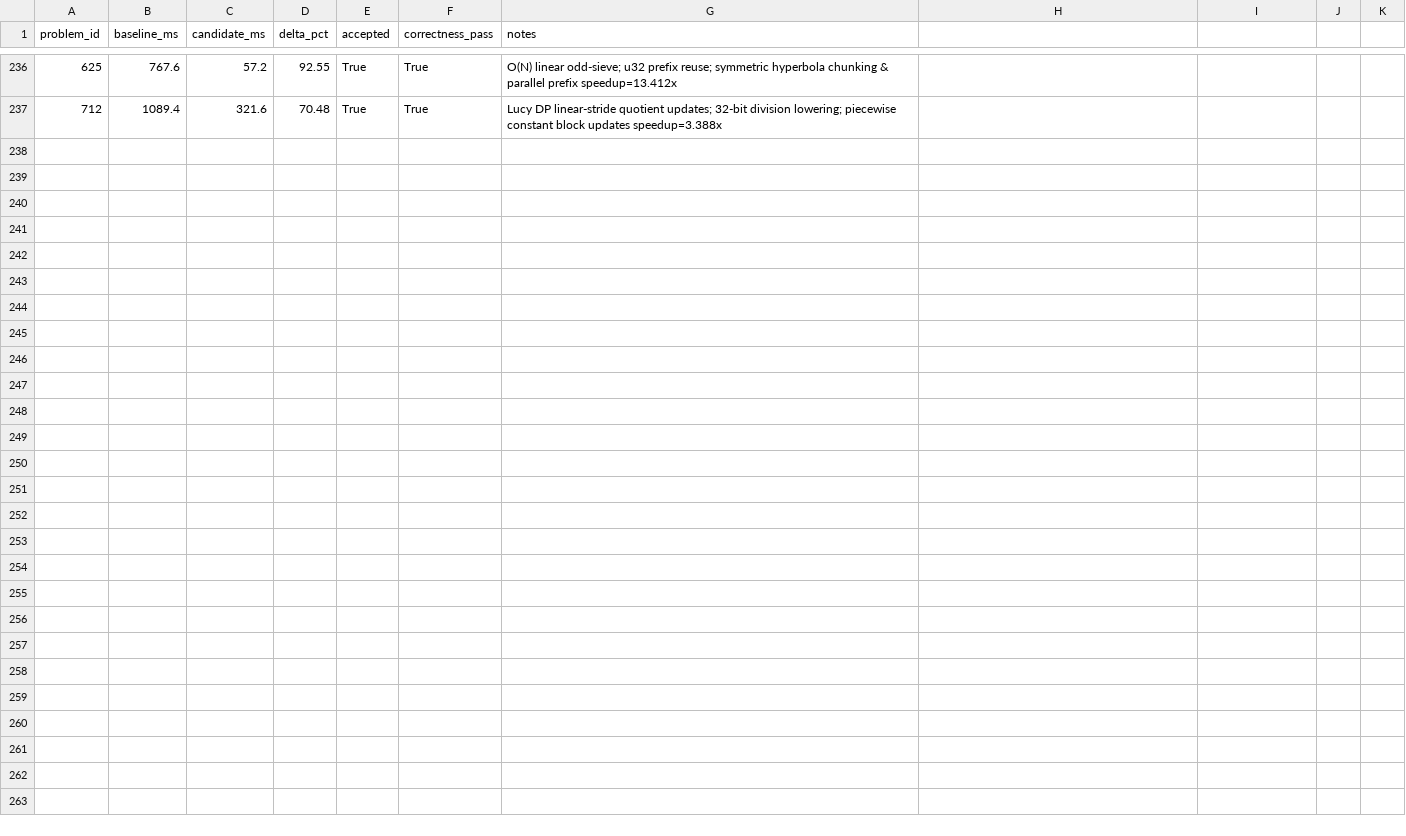
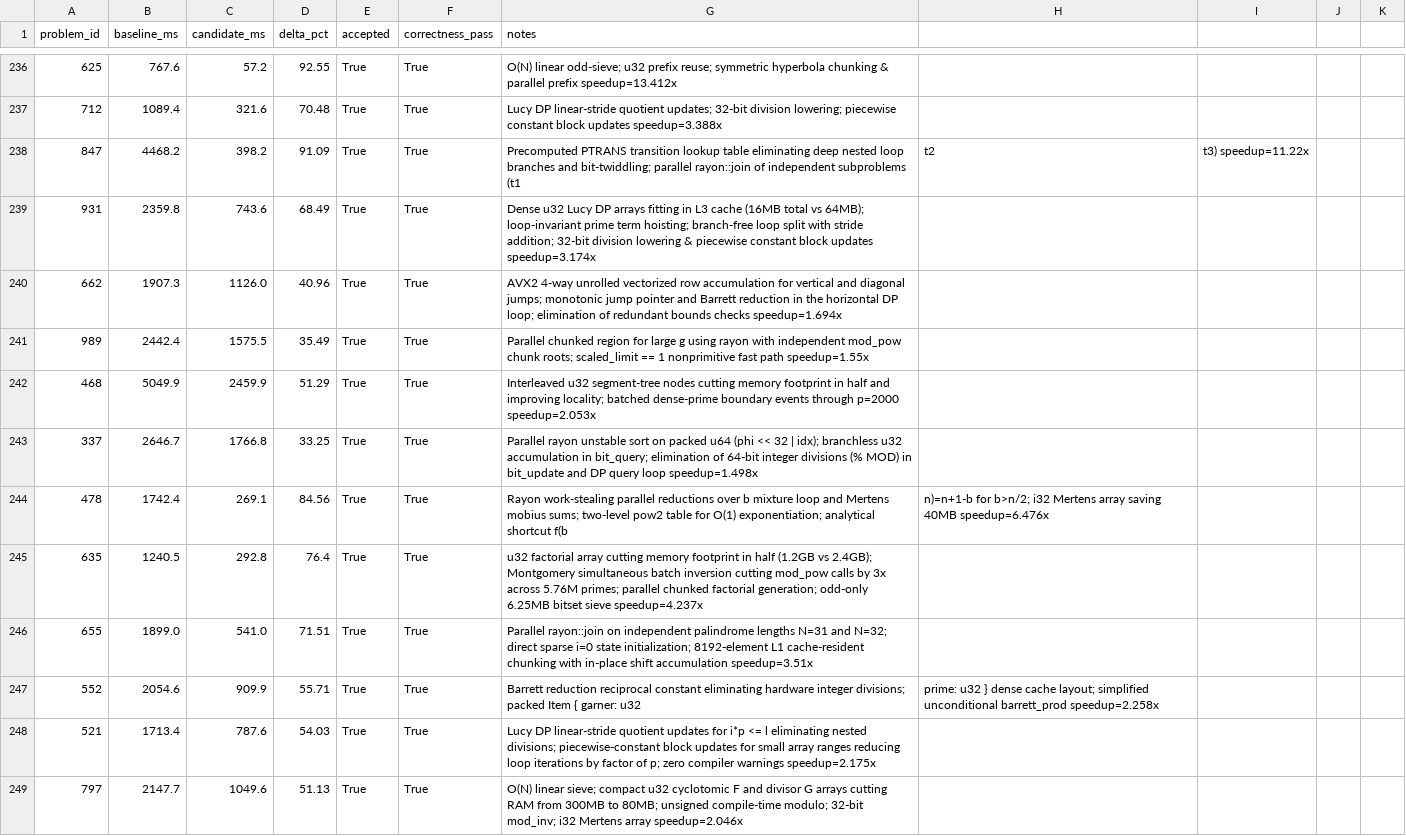
Before and after one commit to vinchinzu/euler, a CSV file: optimization_ab_results.csv, drawn as a sheet; only a part is shown, gaps mark what is left out; the diff covers the shown part only; the diff names each change by its address in the sheet, - before the commit and + after, or states it on an @@ line.

```diff
--- a/optimization_ab_results.csv
+++ b/optimization_ab_results.csv
+row 238: 847 | 4468.2 | 398.2 | 91.09 | True | True | Precomputed PTRANS transition lookup table eliminating deep nested loop branches and bit-twiddling; parallel rayon::join of independent subproblems (t1 | t2 | t3) speedup=11.22x
+row 239: 931 | 2359.8 | 743.6 | 68.49 | True | True | Dense u32 Lucy DP arrays fitting in L3 cache (16MB total vs 64MB); loop-invariant prime term hoisting; branch-free loop split with stride addition; 32-bit division lowering & piecewise constant block updates speedup=3.174x
+row 240: 662 | 1907.3 | 1126.0 | 40.96 | True | True | AVX2 4-way unrolled vectorized row accumulation for vertical and diagonal jumps; monotonic jump pointer and Barrett reduction in the horizontal DP loop; elimination of redundant bounds checks speedup=1.694x
+row 241: 989 | 2442.4 | 1575.5 | 35.49 | True | True | Parallel chunked region for large g using rayon with independent mod_pow chunk roots; scaled_limit == 1 nonprimitive fast path speedup=1.55x
+row 242: 468 | 5049.9 | 2459.9 | 51.29 | True | True | Interleaved u32 segment-tree nodes cutting memory footprint in half and improving locality; batched dense-prime boundary events through p=2000 speedup=2.053x
+row 243: 337 | 2646.7 | 1766.8 | 33.25 | True | True | Parallel rayon unstable sort on packed u64 (phi << 32 | idx); branchless u32 accumulation in bit_query; elimination of 64-bit integer divisions (% MOD) in bit_update and DP query loop speedup=1.498x
+row 244: 478 | 1742.4 | 269.1 | 84.56 | True | True | Rayon work-stealing parallel reductions over b mixture loop and Mertens mobius sums; two-level pow2 table for O(1) exponentiation; analytical shortcut f(b | n)=n+1-b for b>n/2; i32 Mertens array saving 40MB speedup=6.476x
+row 245: 635 | 1240.5 | 292.8 | 76.4 | True | True | u32 factorial array cutting memory footprint in half (1.2GB vs 2.4GB); Montgomery simultaneous batch inversion cutting mod_pow calls by 3x across 5.76M primes; parallel chunked factorial generation; odd-only 6.25MB bitset sieve speedup=4.237x
+row 246: 655 | 1899.0 | 541.0 | 71.51 | True | True | Parallel rayon::join on independent palindrome lengths N=31 and N=32; direct sparse i=0 state initialization; 8192-element L1 cache-resident chunking with in-place shift accumulation speedup=3.51x
+row 247: 552 | 2054.6 | 909.9 | 55.71 | True | True | Barrett reduction reciprocal constant eliminating hardware integer divisions; packed Item { garner: u32 | prime: u32 } dense cache layout; simplified unconditional barrett_prod speedup=2.258x
+row 248: 521 | 1713.4 | 787.6 | 54.03 | True | True | Lucy DP linear-stride quotient updates for i*p <= l eliminating nested divisions; piecewise-constant block updates for small array ranges reducing loop iterations by factor of p; zero compiler warnings speedup=2.175x
+row 249: 797 | 2147.7 | 1049.6 | 51.13 | True | True | O(N) linear sieve; compact u32 cyclotomic F and divisor G arrays cutting RAM from 300MB to 80MB; unsigned compile-time modulo; 32-bit mod_inv; i32 Mertens array speedup=2.046x
```
Also changed, not shown: 12 added rows elsewhere in this file, 27 other files.
